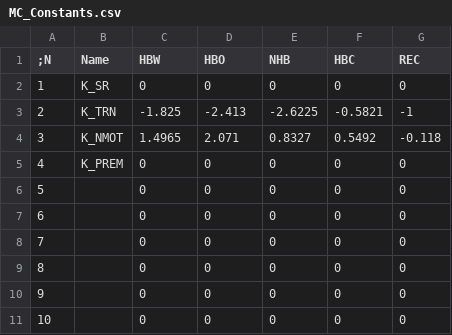
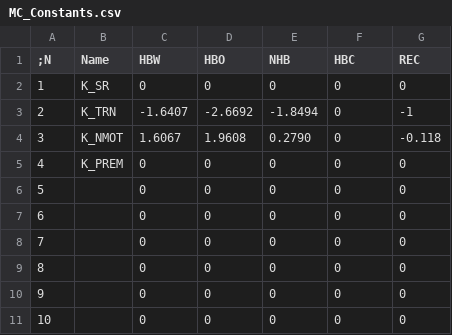
Before and after one commit to byu-transpolab/ustm_resiliency, a CSV file: params/MC_Constants.csv, drawn as a sheet.

Commit message:
Update MC_Constants.csv

```diff
--- a/params/MC_Constants.csv
+++ b/params/MC_Constants.csv
@@ -2,4 +2,4 @@
 1,K_SR,0,0,0,0,0
-2,K_TRN,-1.825,-2.413,-2.6225,-0.5821,-1
-3,K_NMOT,1.4965,2.071,0.8327,0.5492,-0.118
+2,K_TRN,-1.6407,-2.6692,-1.8494,0,-1
+3,K_NMOT,1.6067,1.9608,0.2790,0,-0.118
 4,K_PREM,0,0,0,0,0
```
